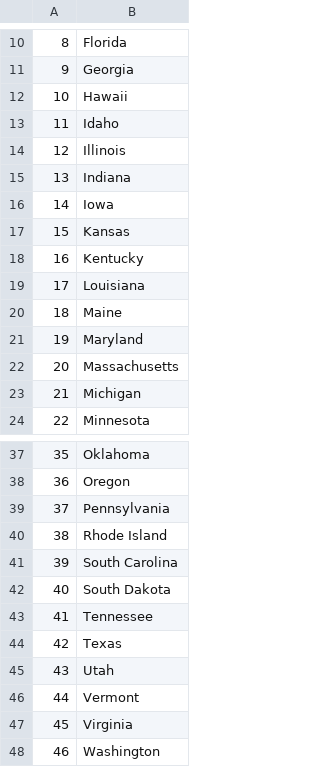
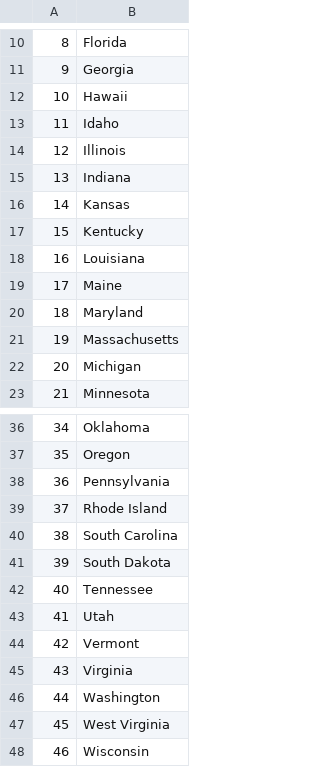
Before and after one commit to Syed-nazif-hassan/usa-states-game, a CSV file: missed_names.csv, drawn as a sheet; only a part is shown, gaps mark what is left out; the shorter side is filled out with more unchanged rows; removed rows and columns are numbered as before the commit, all else as after; the diff names each change by its address in the sheet, - before the commit and + after, or states it on an @@ line.

```diff
--- a/missed_names.csv
+++ b/missed_names.csv
-row 16: 14 | Iowa
@@ column A renumbered from row 16 down @@
-row 44: 42 | Texas
```
Also changed, not shown: 1 other file.
